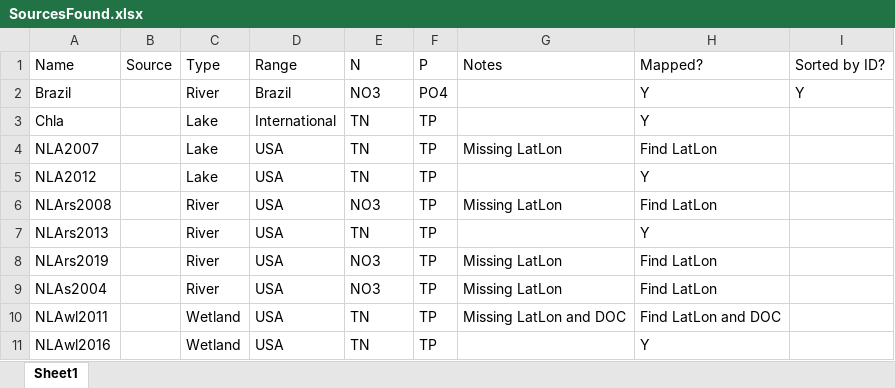
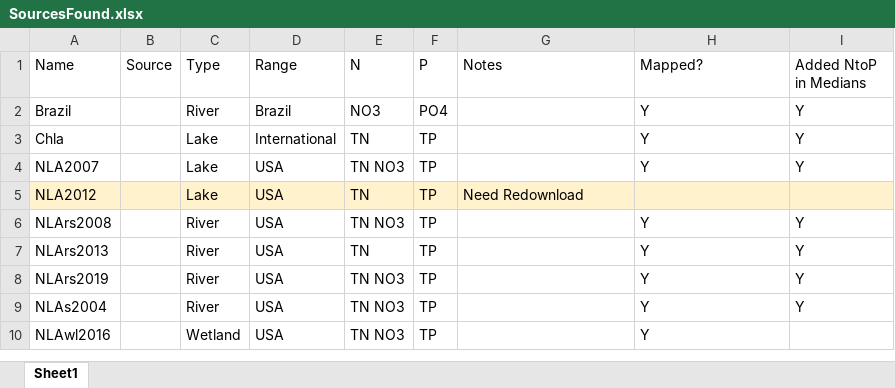
Before and after one commit to swulfing/STOICH.Aim1, an Excel workbook: SourcesFound.xlsx, sheet Sheet1, drawn as a sheet; values as stored, in another font and other column widths than the file's, no borders; removed rows and columns are numbered as before the commit, all else as after; the diff names each change by its address in the sheet, - before the commit and + after, or states it on an @@ line.

Commit message:
All Data Calculations

```diff
--- a/SourcesFound.xlsx (sheet Sheet1)
+++ b/SourcesFound.xlsx (sheet Sheet1)
-I1: Sorted by ID?
+I1: Added NtoP in Medians
-I3:I4 (Added NtoP in Medians): (empty)
+I3:I4 (Added NtoP in Medians): Y
-E4 (N): TN
+E4 (N): TN NO3
-G4 (Notes): Missing LatLon
+G4 (Notes): (empty)
-H4 (Mapped?): Find LatLon
+H4 (Mapped?): Y
-A5:I5 fill: none
+A5:I5 fill: #FFF2CC
-G5 (Notes): (empty)
+G5 (Notes): Need Redownload
-H5 (Mapped?): Y
+H5 (Mapped?): (empty)
-E6 (N): NO3
+E6 (N): TN NO3
-G6 (Notes): Missing LatLon
+G6 (Notes): (empty)
-H6 (Mapped?): Find LatLon
+H6 (Mapped?): Y
-I6:I9 (Added NtoP in Medians): (empty)
+I6:I9 (Added NtoP in Medians): Y
-E8:E9 (N): NO3
+E8:E9 (N): TN NO3
-G8:G9 (Notes): Missing LatLon
+G8:G9 (Notes): (empty)
-H8:H9 (Mapped?): Find LatLon
+H8:H9 (Mapped?): Y
-row 10: NLAwl2011 |  | Wetland | USA | TN | TP | Missing LatLon and DOC | Find LatLon and DOC
-E10 (N): TN
+E10 (N): TN NO3
```
Also changed, not shown: 38 other files.
